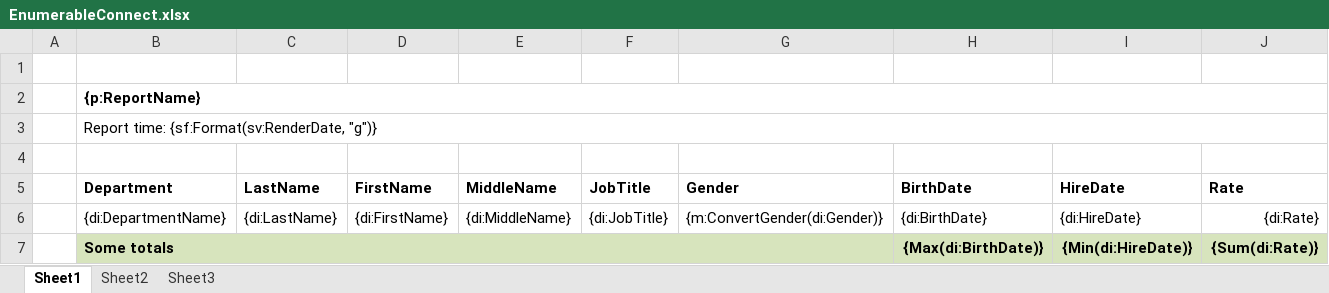
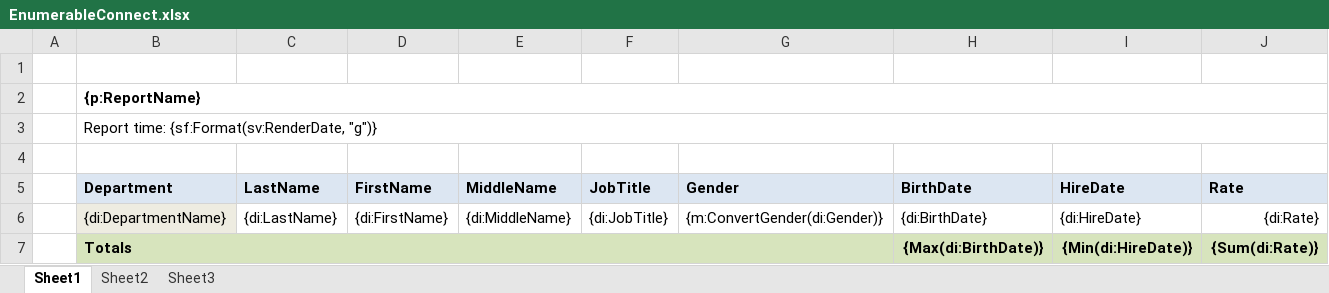
Before and after one commit to traf72/excel-report-generator, an Excel workbook: ExcelReportGenerator.Samples/Reports/Templates/EnumerableConnect.xlsx, sheet Sheet1, drawn as a sheet; values as stored, in another font and other column widths than the file's, no borders; the diff names each change by its address in the sheet, - before the commit and + after, or states it on an @@ line.

```diff
--- a/ExcelReportGenerator.Samples/Reports/Templates/EnumerableConnect.xlsx (sheet Sheet1)
+++ b/ExcelReportGenerator.Samples/Reports/Templates/EnumerableConnect.xlsx (sheet Sheet1)
-B5:J5 fill: none
+B5:J5 fill: #DCE6F2
-B6 fill: none
+B6 fill: #EEECE1
-B7 (Department): Some totals
+B7 (Department): Totals
```
Also changed, not shown: ExcelReportGenerator.Samples/Reports/Templates/DataReaderConnect.xlsx, ExcelReportGenerator.Samples/Reports/Templates/DataSetConnect.xlsx, 7 other files.
